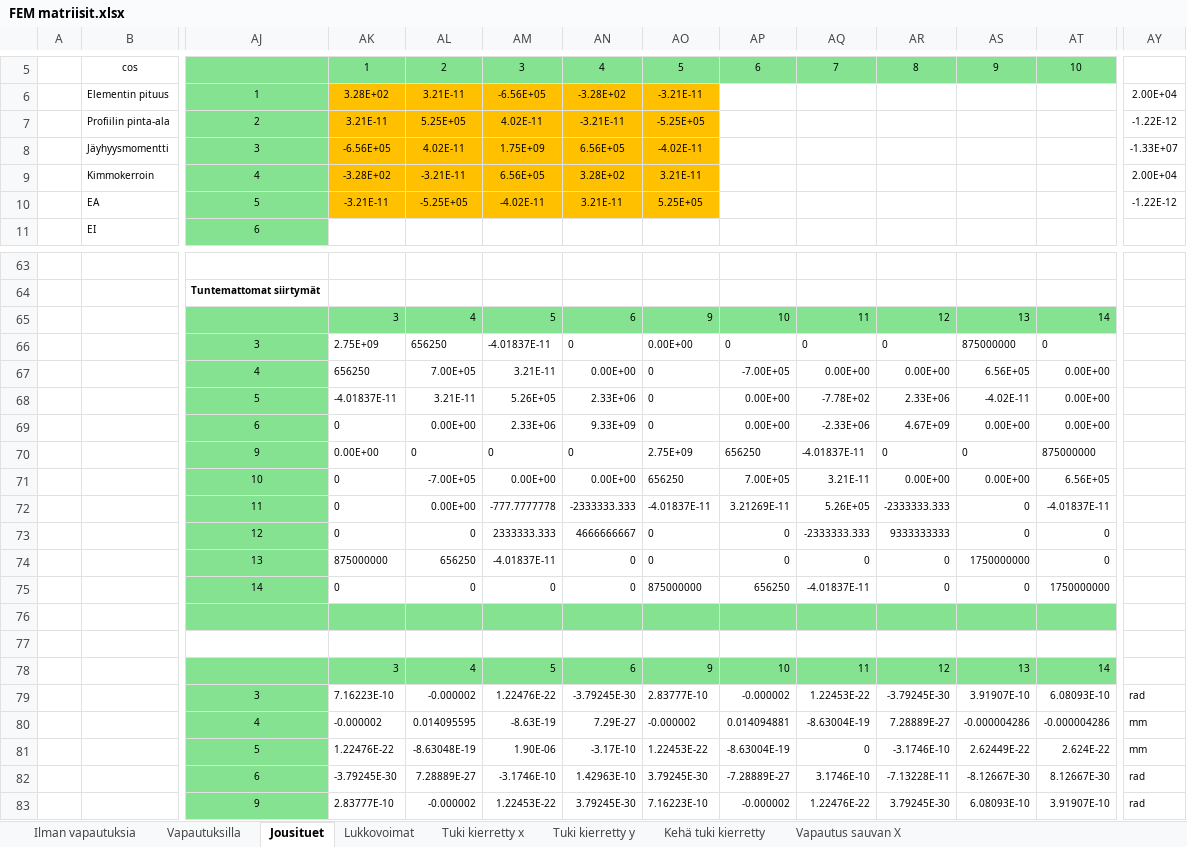
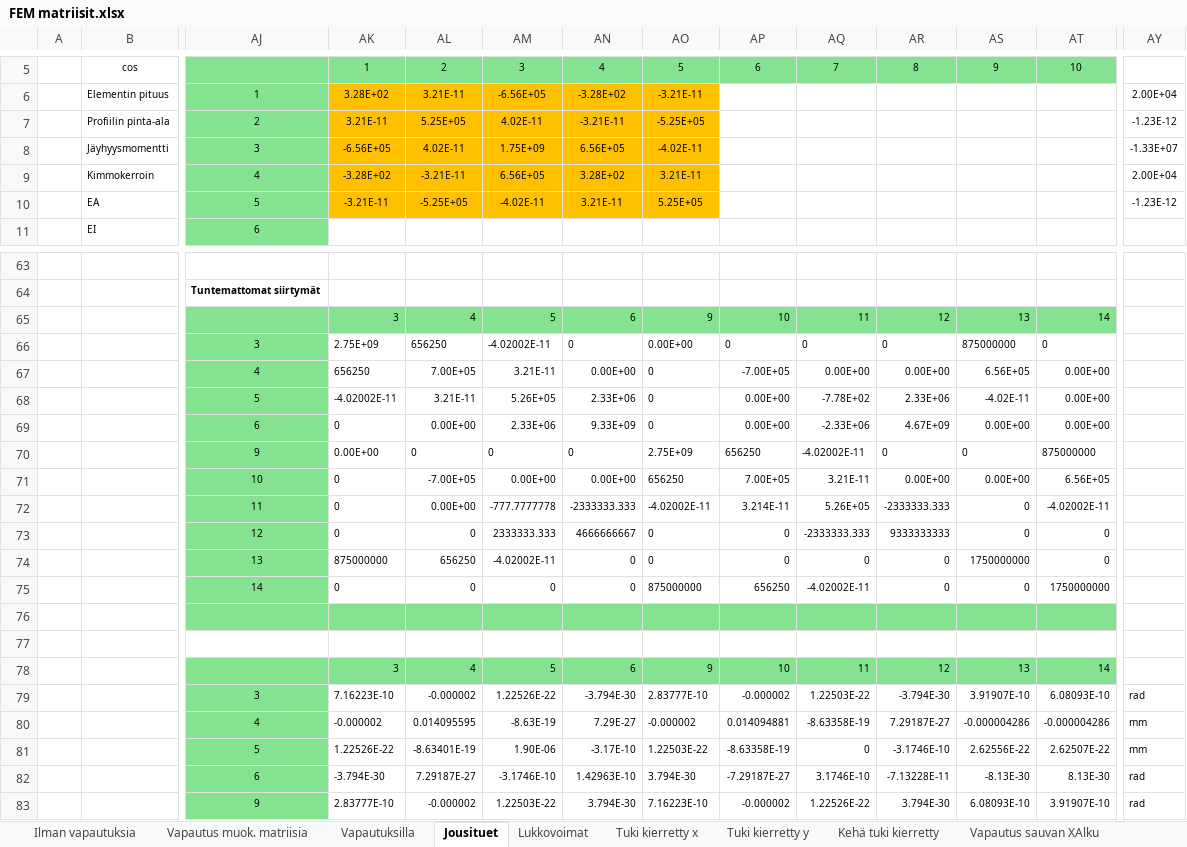
Before and after one commit to VillePe/vefem, an Excel workbook: theory/FEM matriisit.xlsx, sheet Jousituet, drawn as a sheet; only a part is shown, gaps mark what is left out; values as stored, in another font and other column widths than the file's, no borders; charts and pictures and conditional formats not drawn; the diff covers the shown part only; the diff names each change by its address in the sheet, - before the commit and + after, or states it on an @@ line.

```diff
--- a/theory/FEM matriisit.xlsx (sheet Jousituet)
+++ b/theory/FEM matriisit.xlsx (sheet Jousituet)
-sheet tab: Vapautus sauvan X
+sheet tab: Vapautus muok. matriisia
+sheet tab: Vapautus sauvan XAlku
-AY7: -1.22E-12
+AY7: -1.23E-12
-AY10: -1.22E-12
+AY10: -1.23E-12
-AM66: -4.01837E-11
+AM66: -4.02002E-11
-AK68: -4.01837E-11
+AK68: -4.02002E-11
-AQ70: -4.01837E-11
+AQ70: -4.02002E-11
-AO72: -4.01837E-11
+AO72: -4.02002E-11
-AP72: 3.21269E-11
+AP72: 3.214E-11
-AT72: -4.01837E-11
+AT72: -4.02002E-11
-AM74: -4.01837E-11
+AM74: -4.02002E-11
-AQ75: -4.01837E-11
+AQ75: -4.02002E-11
-AM79: 1.22476E-22
+AM79: 1.22526E-22
-AN79: -3.79245E-30
+AN79: -3.794E-30
-AQ79: 1.22453E-22
+AQ79: 1.22503E-22
-AR79: -3.79245E-30
+AR79: -3.794E-30
-AQ80: -8.63004E-19
+AQ80: -8.63358E-19
-AR80: 7.28889E-27
+AR80: 7.29187E-27
-AK81: 1.22476E-22
+AK81: 1.22526E-22
-AL81: -8.63048E-19
+AL81: -8.63401E-19
-AO81: 1.22453E-22
+AO81: 1.22503E-22
-AP81: -8.63004E-19
+AP81: -8.63358E-19
-AS81: 2.62449E-22
+AS81: 2.62556E-22
-AT81: 2.624E-22
+AT81: 2.62507E-22
-AK82: -3.79245E-30
+AK82: -3.794E-30
-AL82: 7.28889E-27
+AL82: 7.29187E-27
-AO82: 3.79245E-30
+AO82: 3.794E-30
-AP82: -7.28889E-27
+AP82: -7.29187E-27
-AS82: -8.12667E-30
+AS82: -8.13E-30
-AT82: 8.12667E-30
+AT82: 8.13E-30
-AM83: 1.22453E-22
+AM83: 1.22503E-22
-AN83: 3.79245E-30
+AN83: 3.794E-30
-AQ83: 1.22476E-22
+AQ83: 1.22526E-22
-AR83: 3.79245E-30
+AR83: 3.794E-30
```
Also changed, not shown: 37 edited cells elsewhere in this sheet, sheet Vapautuksilla, sheet Kehä tuki kierretty, sheet Ilman vapautuksia, sheet Tuki kierretty x, sheet Tuki kierretty y, other sheet tabs, charts or pictures, 14 other files.
